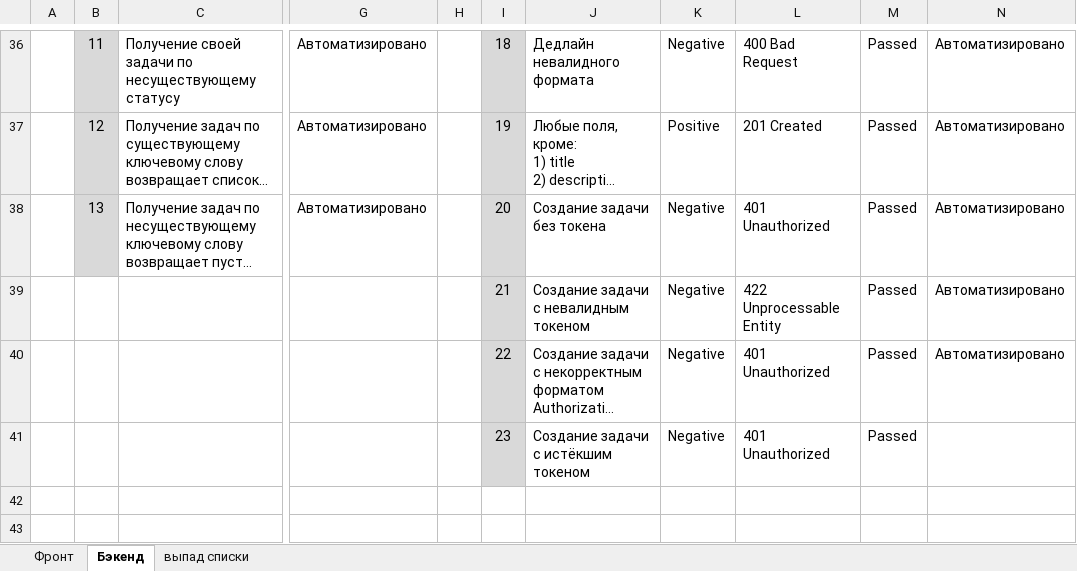
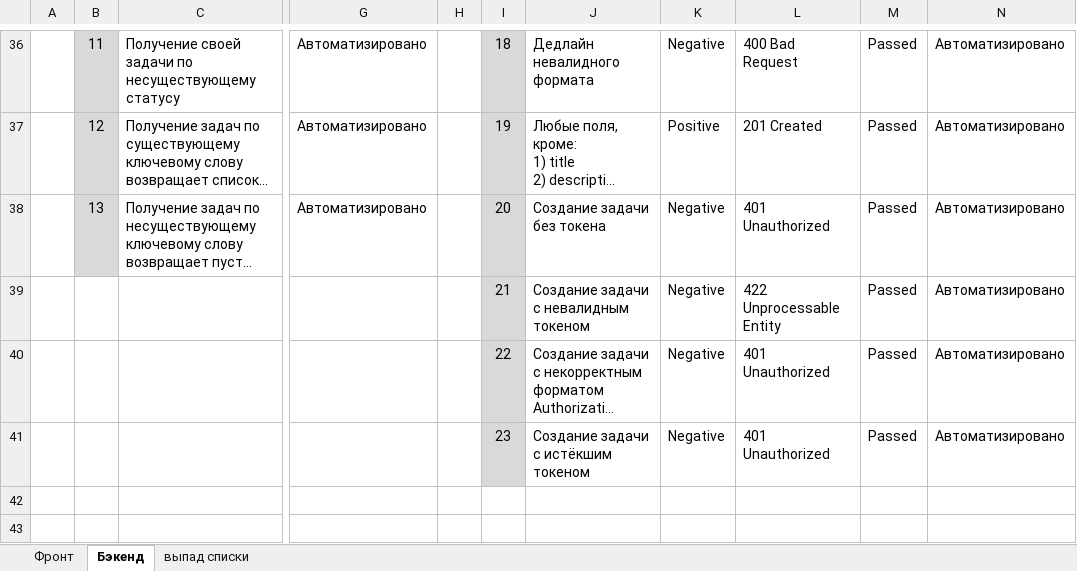
Before and after one commit to PyTIT/ToDo-QA, an Excel workbook: Check-lists.xlsx, sheet Бэкенд, drawn as a sheet; only a part is shown, gaps mark what is left out; long unchanged cells end in …; values as stored, in another font and other column widths than the file's, no borders; the diff names each change by its address in the sheet, - before the commit and + after, or states it on an @@ line.

```diff
--- a/Check-lists.xlsx (sheet Бэкенд)
+++ b/Check-lists.xlsx (sheet Бэкенд)
-N41: (empty)
+N41: Автоматизировано
```
Also changed, not shown: sheet Фронт.
